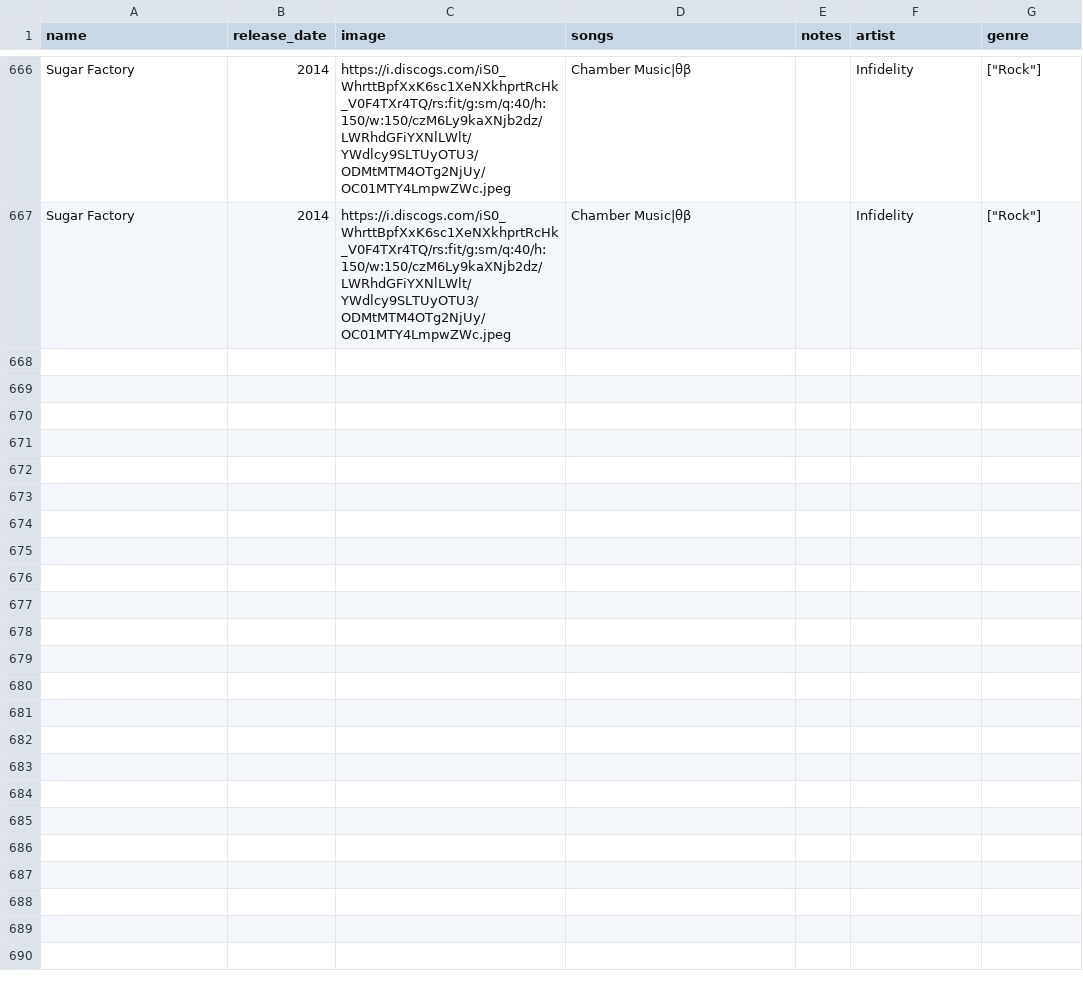
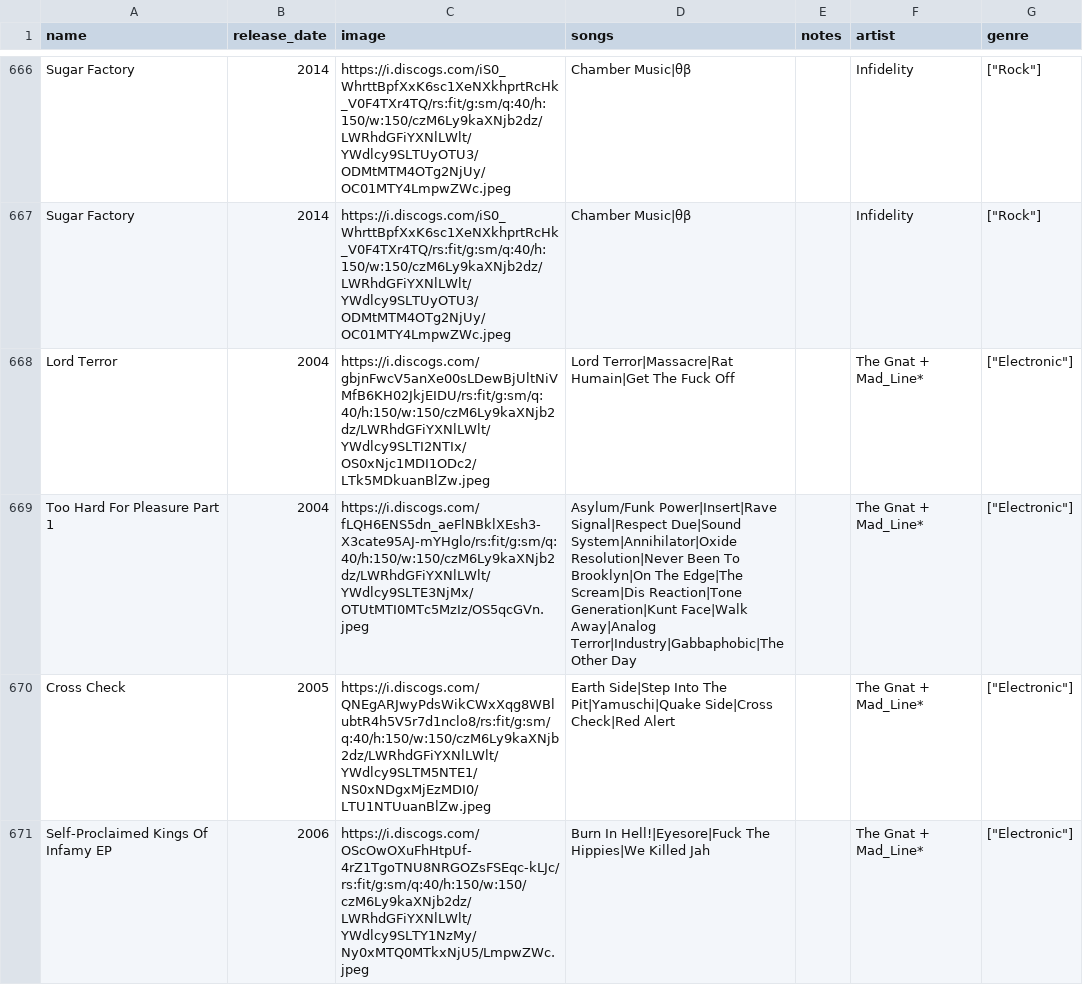
Before and after one commit to tomgrrr/side-b, a CSV file: db/data/vinyls.csv, drawn as a sheet; only a part is shown, gaps mark what is left out; the diff covers the shown part only.

```diff
--- a/db/data/vinyls.csv
+++ b/db/data/vinyls.csv
@@ -708 +708,5 @@ Sugar Factory,2014,https://i.discogs.com/iS0_WhrttBpfXxK6sc1XeNXkhprtRcHk_V0F4TX
 Sugar Factory,2014,https://i.discogs.com/iS0_WhrttBpfXxK6sc1XeNXkhprtRcHk_V0F4TXr4TQ/rs:fit/g:sm/q:40/h:150/w:150/czM6Ly9kaXNjb2dz/LWRhdGFiYXNlLWlt/YWdlcy9SLTUyOTU3/ODMtMTM4OTg2NjUy/OC01MTY4LmpwZWc.jpeg,Chamber Music|θβ,,Infidelity,"[""Rock""]"
+Lord Terror,2004,https://i.discogs.com/gbjnFwcV5anXe00sLDewBjUltNiVMfB6KH02JkjEIDU/rs:fit/g:sm/q:40/h:150/w:150/czM6Ly9kaXNjb2dz/LWRhdGFiYXNlLWlt/YWdlcy9SLTI2NTIx/OS0xNjc1MDI1ODc2/LTk5MDkuanBlZw.jpeg,Lord Terror|Massacre|Rat Humain|Get The Fuck Off,,The Gnat + Mad_Line*,"[""Electronic""]"
+Too Hard For Pleasure Part 1,2004,https://i.discogs.com/fLQH6ENS5dn_aeFlNBklXEsh3-X3cate95AJ-mYHglo/rs:fit/g:sm/q:40/h:150/w:150/czM6Ly9kaXNjb2dz/LWRhdGFiYXNlLWlt/YWdlcy9SLTE3NjMx/OTUtMTI0MTc5MzIz/OS5qcGVn.jpeg,Asylum/Funk Power|Insert|Rave Signal|Respect Due|Sound System|Annihilator|Oxide Resolution|Never Been To Brooklyn|On The Edge|The Scream|Dis Reaction|Tone Generation|Kunt Face|Walk Away|Analog Terror|Industry|Gabbaphobic|The Other Day,,The Gnat + Mad_Line*,"[""Electronic""]"
+Cross Check,2005,https://i.discogs.com/QNEgARJwyPdsWikCWxXqg8WBlubtR4h5V5r7d1nclo8/rs:fit/g:sm/q:40/h:150/w:150/czM6Ly9kaXNjb2dz/LWRhdGFiYXNlLWlt/YWdlcy9SLTM5NTE1/NS0xNDgxMjEzMDI0/LTU1NTUuanBlZw.jpeg,Earth Side|Step Into The Pit|Yamuschi|Quake Side|Cross Check|Red Alert,,The Gnat + Mad_Line*,"[""Electronic""]"
+Self-Proclaimed Kings Of Infamy EP,2006,https://i.discogs.com/OScOwOXuFhHtpUf-4rZ1TgoTNU8NRGOZsFSEqc-kLJc/rs:fit/g:sm/q:40/h:150/w:150/czM6Ly9kaXNjb2dz/LWRhdGFiYXNlLWlt/YWdlcy9SLTY1NzMy/Ny0xMTQ0MTkxNjU5/LmpwZWc.jpeg,Burn In Hell!|Eyesore|Fuck The Hippies|We Killed Jah,,The Gnat + Mad_Line*,"[""Electronic""]"
```
Also changed, not shown: 4 added rows elsewhere in this file, 2 other files.
